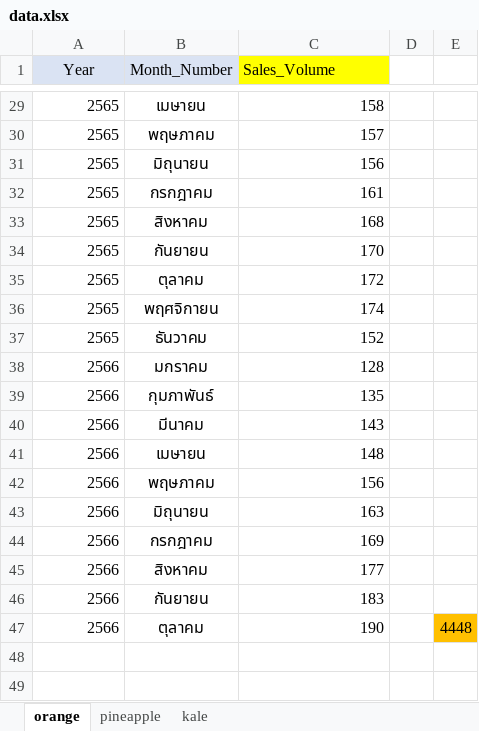
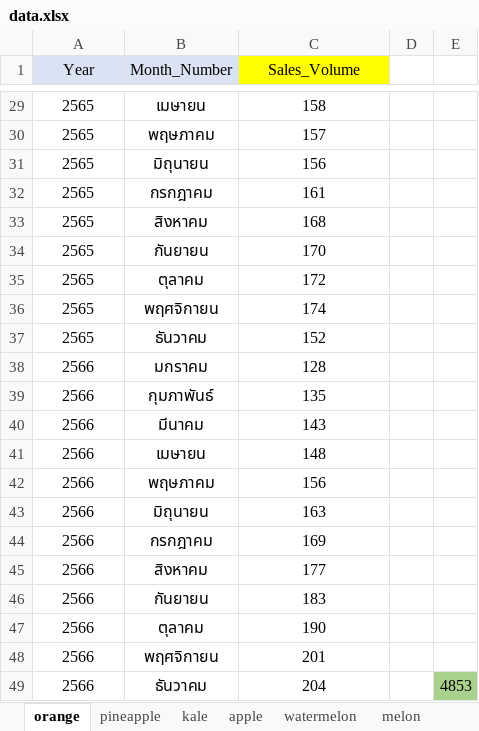
Before and after one commit to ipin0917826334/FIS, an Excel workbook: Backend/predict_py/data.xlsx, sheet orange, drawn as a sheet; only a part is shown, gaps mark what is left out; values as stored, in another font and other column widths than the file's, no borders; the diff covers the shown part only; the diff names each change by its address in the sheet, - before the commit and + after, or states it on an @@ line.

Commit message:
Add more sheet xlsx data

```diff
--- a/Backend/predict_py/data.xlsx (sheet orange)
+++ b/Backend/predict_py/data.xlsx (sheet orange)
+sheet tab: apple
+sheet tab: watermelon
+sheet tab: melon
-C1 alignment: left
+C1 alignment: center
-A29:A47 alignment: right
+A29:A47 alignment: center
-C29:C47 alignment: right
+C29:C47 alignment: center
-E47: 4448
+E47: (empty)
-E47 fill: #FFC000
+E47 fill: none
+row 48: 2566 | พฤศจิกายน | 201
+row 49: 2566 | ธันวาคม | 204 |  | 4853
```
Also changed, not shown: cell formats elsewhere in this sheet, sheet pineapple, sheet kale, other sheet tabs, 1 other file.
